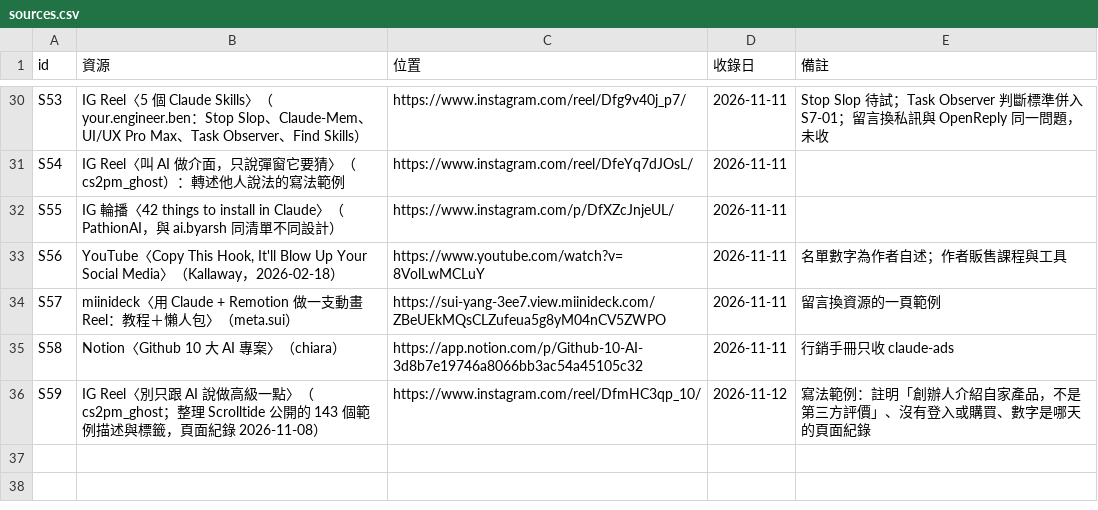
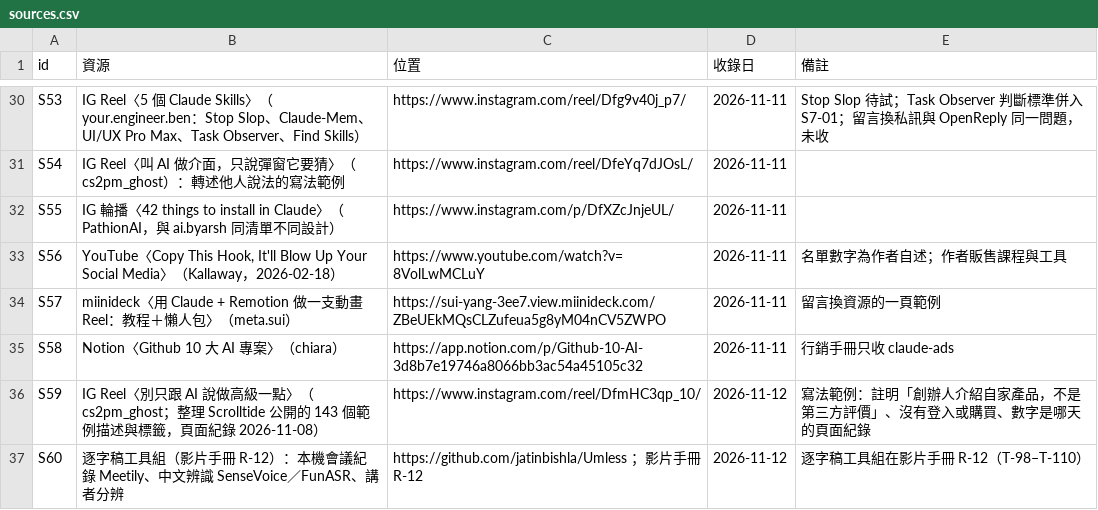
Before and after one commit to mick3412/marketing-playbook, a CSV file: data/sources.csv, drawn as a sheet; only a part is shown, gaps mark what is left out.

```diff
--- a/data/sources.csv
+++ b/data/sources.csv
@@ -36 +36,2 @@
 "S59","IG Reel〈別只跟 AI 說做高級一點〉（cs2pm_ghost；整理 Scrolltide 公開的 143 個範例描述與標籤，頁面紀錄 2026-11-08）","https://www.instagram.com/reel/DfmHC3qp_10/","2026-11-12","寫法範例：註明「創辦人介紹自家產品，不是第三方評價」、沒有登入或購買、數字是哪天的頁面紀錄"
+"S60","逐字稿工具組（影片手冊 R-12）：本機會議紀錄 Meetily、中文辨識 SenseVoice／FunASR、講者分辨","https://github.com/jatinbishla/Umless ；影片手冊 R-12","2026-11-12","逐字稿工具組在影片手冊 R-12（T-98–T-110）"
```
Also changed, not shown: data/entries.csv, data/recipes.csv, 4 other files.
